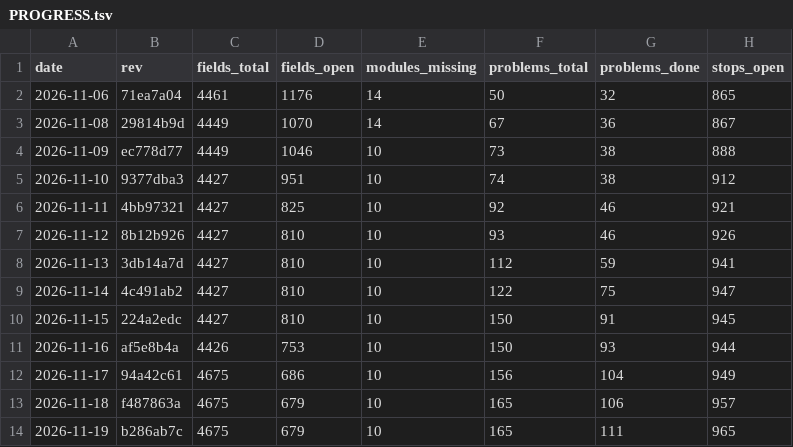
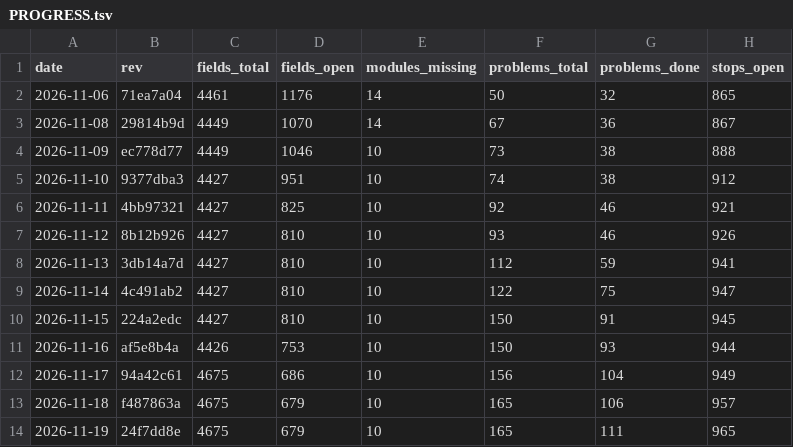
Before and after one commit to Bolebey/openbfme-godot, a TSV file: docs/ennorath/PROGRESS.tsv, drawn as a sheet; only a part is shown; the diff names each change by its address in the sheet, - before the commit and + after, or states it on an @@ line.

```diff
--- a/docs/ennorath/PROGRESS.tsv
+++ b/docs/ennorath/PROGRESS.tsv
-B14 (rev): b286ab7c
+B14 (rev): 24f7dd8e
```
